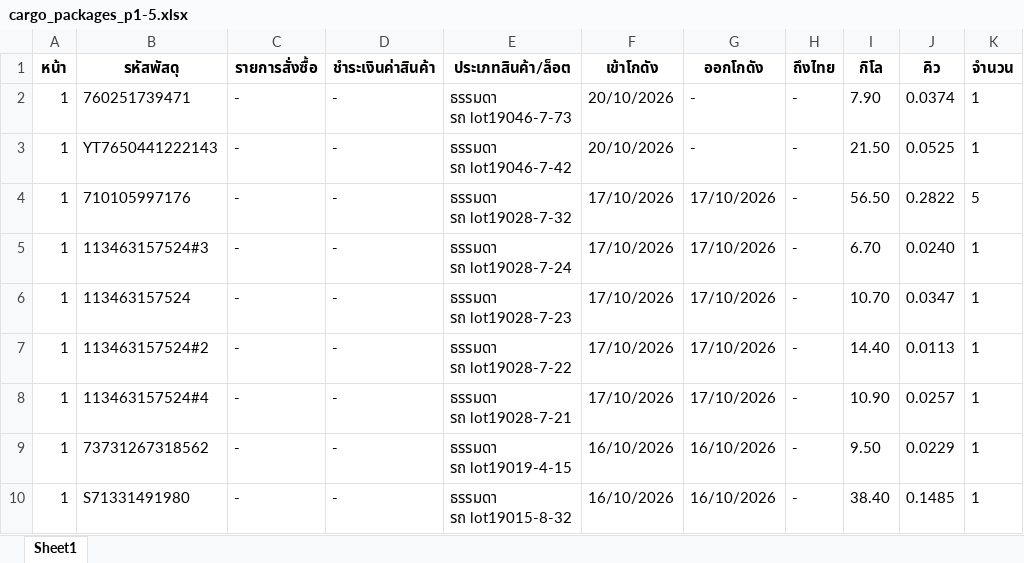
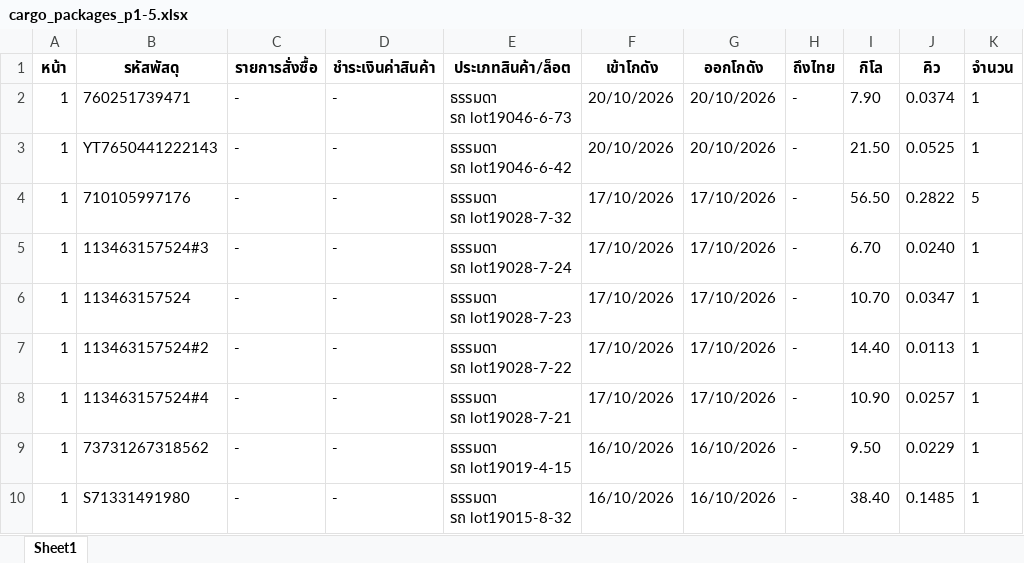
Before and after one commit to pet1486-sys/titan-shipping-uneedcargo, an Excel workbook: cargo_packages_p1-5.xlsx, sheet Sheet1, drawn as a sheet; only a part is shown; values as stored, in another font and other column widths than the file's, no borders; ↵ is a line break in a cell; the diff names each change by its address in the sheet, - before the commit and + after, or states it on an @@ line.

```diff
--- a/cargo_packages_p1-5.xlsx (sheet Sheet1)
+++ b/cargo_packages_p1-5.xlsx (sheet Sheet1)
-E2 (ประเภทสินค้า/ล็อต): ธรรมดา ↵ รถ lot19046-7-73
+E2 (ประเภทสินค้า/ล็อต): ธรรมดา ↵ รถ lot19046-6-73
-G2:G3 (ออกโกดัง): -
+G2:G3 (ออกโกดัง): 20/10/2026
-E3 (ประเภทสินค้า/ล็อต): ธรรมดา ↵ รถ lot19046-7-42
+E3 (ประเภทสินค้า/ล็อต): ธรรมดา ↵ รถ lot19046-6-42
```
